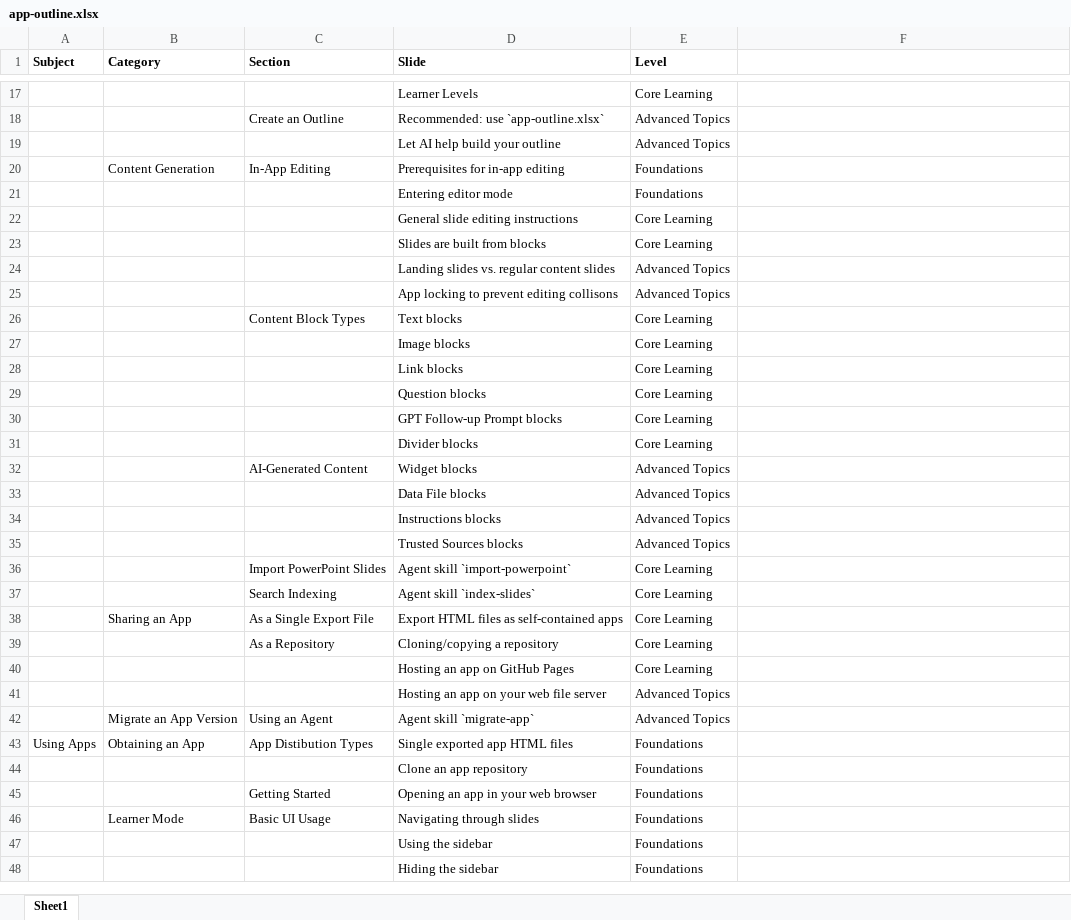
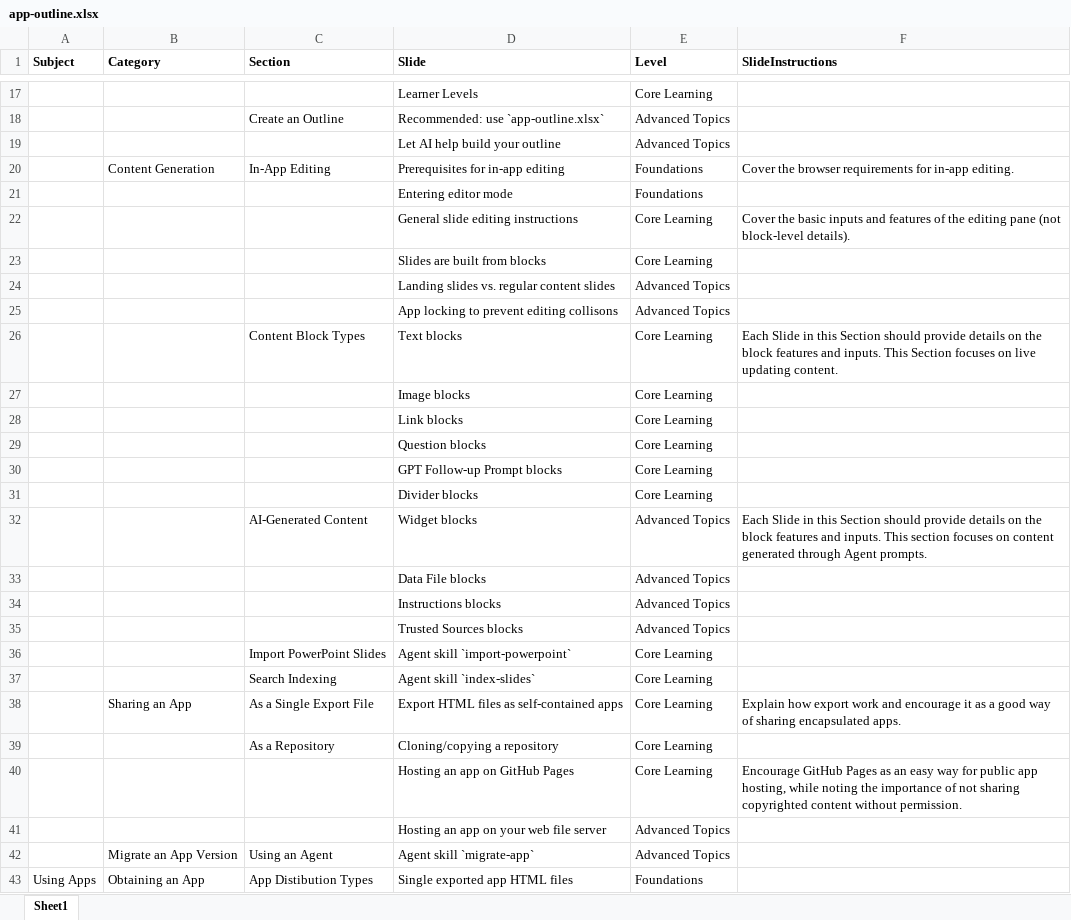
Before and after one commit to um-agentic-ed/um-agentic-ed-docs, an Excel workbook: app-outline.xlsx, sheet Sheet1, drawn as a sheet; only a part is shown, gaps mark what is left out; the shorter side is filled out with more unchanged rows; values as stored, in another font and other column widths than the file's, no borders; the diff names each change by its address in the sheet, - before the commit and + after, or states it on an @@ line.

Commit message:
generate content-generation content

```diff
--- a/app-outline.xlsx (sheet Sheet1)
+++ b/app-outline.xlsx (sheet Sheet1)
-F1: (empty)
+F1: SlideInstructions
-F20 (SlideInstructions): (empty)
+F20 (SlideInstructions): Cover the browser requirements for in-app editing.
-F22 (SlideInstructions): (empty)
+F22 (SlideInstructions): Cover the basic inputs and features of the editing pane (not block-level details).
-F26 (SlideInstructions): (empty)
+F26 (SlideInstructions): Each Slide in this Section should provide details on the block features and inputs. This Section focuses on live updating content.
-F32 (SlideInstructions): (empty)
+F32 (SlideInstructions): Each Slide in this Section should provide details on the block features and inputs. This section focuses on content generated through Agent prompts.
-F38 (SlideInstructions): (empty)
+F38 (SlideInstructions): Explain how export work and encourage it as a good way of sharing encapsulated apps.
-F40 (SlideInstructions): (empty)
+F40 (SlideInstructions): Encourage GitHub Pages as an easy way for public app hosting, while noting the importance of not sharing copyrighted content without permission.
```
Also changed, not shown: 32 other files.
